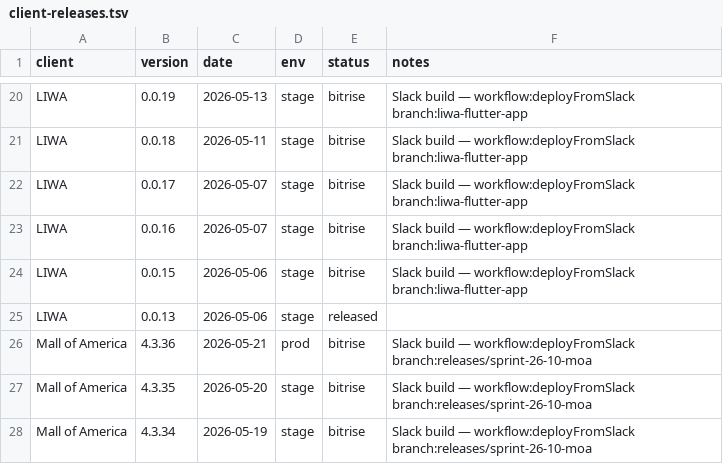
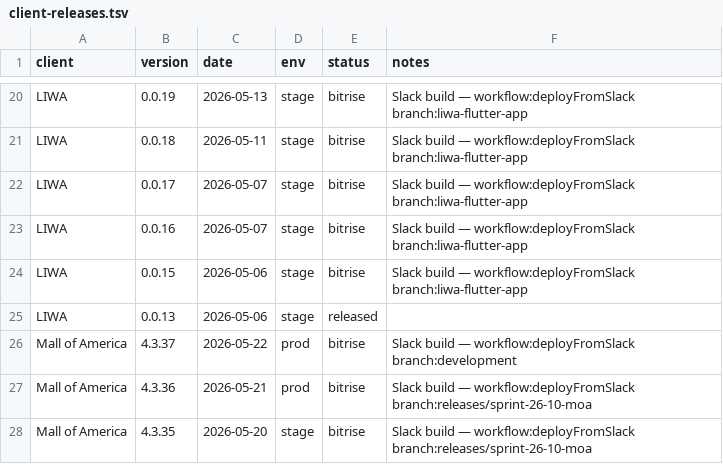
Before and after one commit to dayerdl/slack-bitrise-build-trigger, a TSV file: data/client-releases.tsv, drawn as a sheet; only a part is shown, gaps mark what is left out; the shorter side is filled out with more unchanged rows.

Commit message:
chore(releases): Mall of America 4.3.37 from Bitrise trigger [slack]

```diff
--- a/data/client-releases.tsv
+++ b/data/client-releases.tsv
@@ -25,2 +25,3 @@ LIWA	0.0.15	2026-05-06	stage	bitrise	Slack build — workflow:deployFromSlack br
 LIWA	0.0.13	2026-05-06	stage	released	
+Mall of America	4.3.37	2026-05-22	prod	bitrise	Slack build — workflow:deployFromSlack branch:development
 Mall of America	4.3.36	2026-05-21	prod	bitrise	Slack build — workflow:deployFromSlack branch:releases/sprint-26-10-moa
```
